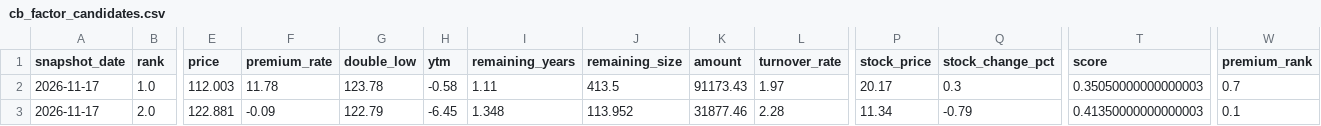
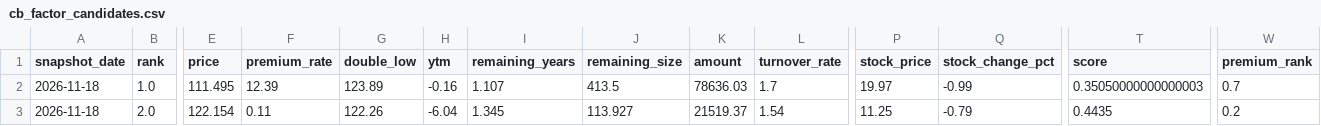
Before and after one commit to qsbkwlt-sketch/stock-monitor, a CSV file: cb_factor_output/cb_factor_candidates.csv, drawn as a sheet; only a part is shown, gaps mark what is left out; the diff covers the shown part only; the diff names each change by its address in the sheet, - before the commit and + after, or states it on an @@ line.

```diff
--- a/cb_factor_output/cb_factor_candidates.csv
+++ b/cb_factor_output/cb_factor_candidates.csv
-A2:A3 (snapshot_date): 2026-11-17
+A2:A3 (snapshot_date): 2026-11-18
-E2 (price): 112.003
+E2 (price): 111.495
-F2 (premium_rate): 11.78
+F2 (premium_rate): 12.39
-G2 (double_low): 123.78
+G2 (double_low): 123.89
-H2 (ytm): -0.58
+H2 (ytm): -0.16
-I2 (remaining_years): 1.11
+I2 (remaining_years): 1.107
-K2 (amount): 91173.43
+K2 (amount): 78636.03
-L2 (turnover_rate): 1.97
+L2 (turnover_rate): 1.7
-P2 (stock_price): 20.17
+P2 (stock_price): 19.97
-Q2 (stock_change_pct): 0.3
+Q2 (stock_change_pct): -0.99
-E3 (price): 122.881
+E3 (price): 122.154
-F3 (premium_rate): -0.09
+F3 (premium_rate): 0.11
-G3 (double_low): 122.79
+G3 (double_low): 122.26
-H3 (ytm): -6.45
+H3 (ytm): -6.04
-I3 (remaining_years): 1.348
+I3 (remaining_years): 1.345
-J3 (remaining_size): 113.952
+J3 (remaining_size): 113.927
-K3 (amount): 31877.46
+K3 (amount): 21519.37
-L3 (turnover_rate): 2.28
+L3 (turnover_rate): 1.54
-P3 (stock_price): 11.34
+P3 (stock_price): 11.25
-T3 (score): 0.41350000000000003
+T3 (score): 0.4435
-W3 (premium_rank): 0.1
+W3 (premium_rank): 0.2
```
Also changed, not shown: 109 edited cells elsewhere in this file, cb_factor_output/cb_factor_scores.csv, cb_factor_signal_output/cb_daily_signals.csv, 4 other files.
